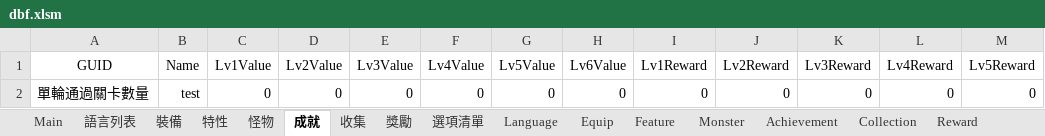
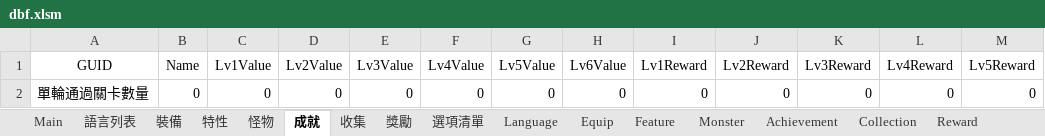
Before and after one commit to yinweli/project_acg, an Excel workbook: Doc/dbf.xlsm, sheet 成就, drawn as a sheet; only a part is shown; values as stored, in another font and other column widths than the file's, no borders; table styles not drawn; the diff names each change by its address in the sheet, - before the commit and + after, or states it on an @@ line.

```diff
--- a/Doc/dbf.xlsm (sheet 成就)
+++ b/Doc/dbf.xlsm (sheet 成就)
-B2 (Name): test
+B2 (Name): 0
```
Also changed, not shown: sheet 收集, sheet Collection, sheet Achievement.
